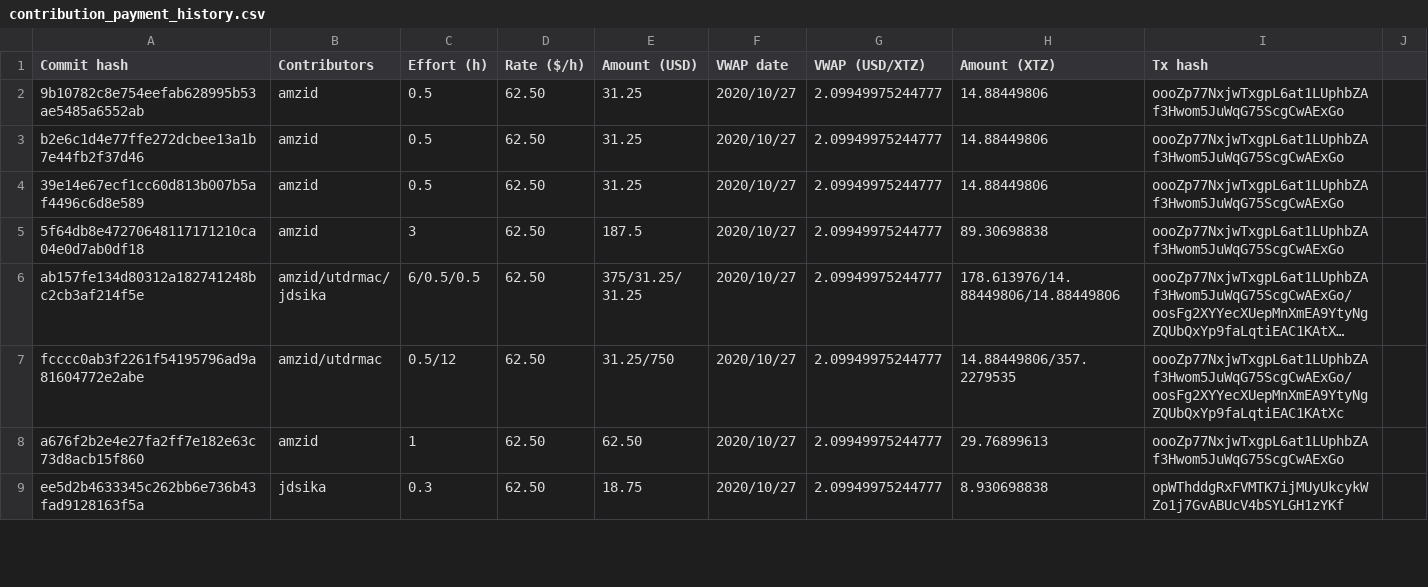
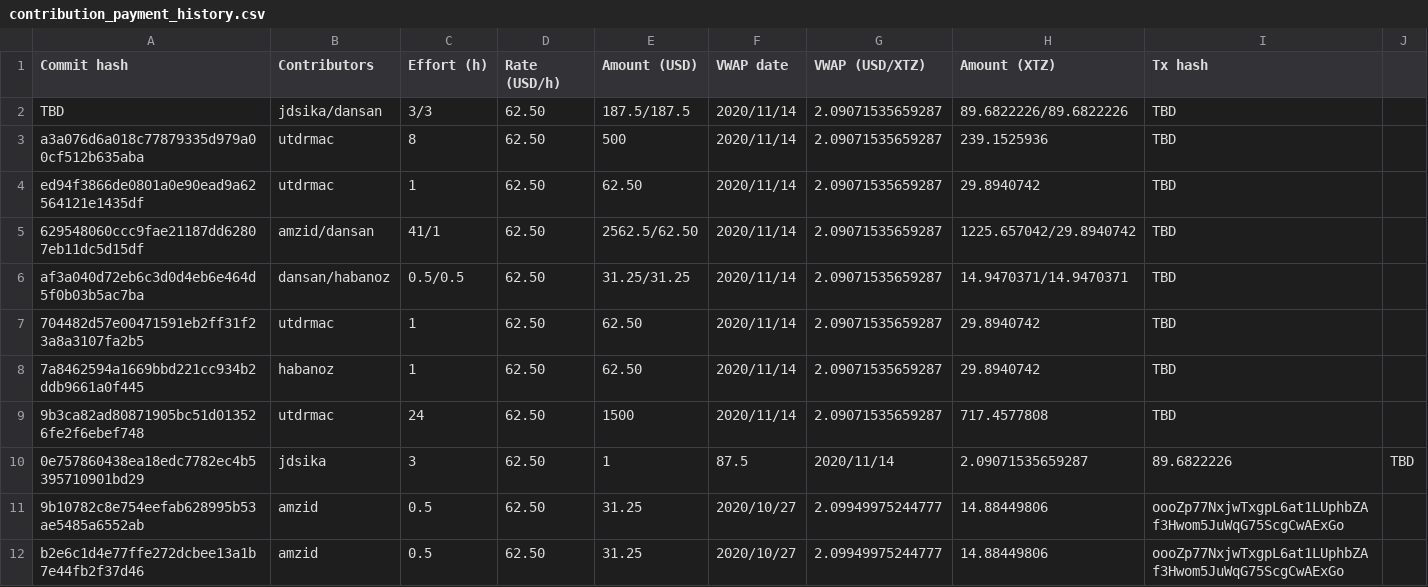
Before and after one commit to tezos-reward-distributor-organization/tezos-reward-distributor, a CSV file: contribution_payment_history.csv, drawn as a sheet; only a part is shown; the shorter side is filled out with more unchanged rows; long unchanged cells end in ….

Commit message:
Added payment calculations

```diff
--- a/contribution_payment_history.csv
+++ b/contribution_payment_history.csv
@@ -1,2 +1,11 @@
-Commit hash, Contributors, Effort (h), Rate ($/h), Amount (USD), VWAP date, VWAP (USD/XTZ), Amount (XTZ), Tx hash
+Commit hash, Contributors, Effort (h), Rate (USD/h), Amount (USD), VWAP date, VWAP (USD/XTZ), Amount (XTZ), Tx hash
+TBD, jdsika/dansan, 3/3, 62.50, 187.5/187.5, 2020/11/14, 2.09071535659287, 89.6822226/89.6822226, TBD
+a3a076d6a018c77879335d979a00cf512b635aba, utdrmac, 8, 62.50,500, 2020/11/14, 2.09071535659287, 239.1525936, TBD
+ed94f3866de0801a0e90ead9a62564121e1435df, utdrmac, 1, 62.50, 62.50, 2020/11/14, 2.09071535659287, 29.8940742, TBD
+629548060ccc9fae21187dd62807eb11dc5d15df, amzid/dansan, 41/1, 62.50,2562.5/62.50, 2020/11/14, 2.09071535659287, 1225.657042/29.8940742, TBD
+af3a040d72eb6c3d0d4eb6e464d5f0b03b5ac7ba, dansan/habanoz, 0.5/0.5, 62.50, 31.25/31.25, 2020/11/14, 2.09071535659287, 14.9470371/14.9470371, TBD
+704482d57e00471591eb2ff31f23a8a3107fa2b5, utdrmac, 1, 62.50, 62.50, 2020/11/14, 2.09071535659287, 29.8940742, TBD
+7a8462594a1669bbd221cc934b2ddb9661a0f445, habanoz, 1, 62.50, 62.50, 2020/11/14, 2.09071535659287, 29.8940742, TBD
+9b3ca82ad80871905bc51d013526fe2f6ebef748, utdrmac, 24, 62.50, 1500, 2020/11/14, 2.09071535659287, 717.4577808, TBD
+0e757860438ea18edc7782ec4b5395710901bd29, jdsika, 3, 62.50, 1,87.5, 2020/11/14, 2.09071535659287, 89.6822226, TBD
 9b10782c8e754eefab628995b53ae5485a6552ab, amzid, 0.5, 62.50, 31.25, 2020/10/27, 2.09949975244777, 14.88449806, oooZp77NxjwTxgpL6at1LUphbZAf3Hwom5JuWqG75ScgCwAExGo
```
